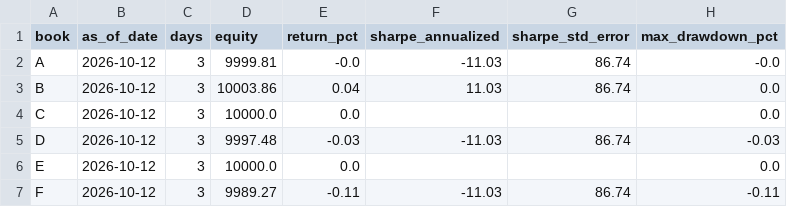
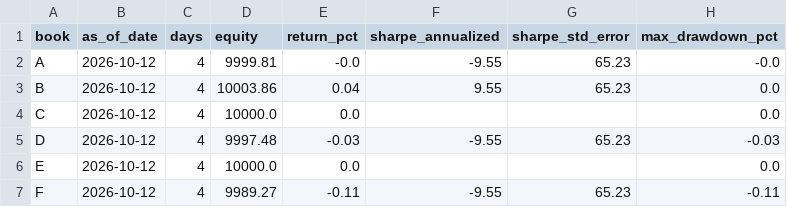
Before and after one commit to KobOmoba/paper-bot, a CSV file: kronos_report_books.csv, drawn as a sheet; only a part is shown; the diff names each change by its address in the sheet, - before the commit and + after, or states it on an @@ line.

Commit message:
kronos state 2026-10-14_0116

```diff
--- a/kronos_report_books.csv
+++ b/kronos_report_books.csv
-C2:C7 (days): 3
+C2:C7 (days): 4
-F2 (sharpe_annualized): -11.03
+F2 (sharpe_annualized): -9.55
-G2:G3 (sharpe_std_error): 86.74
+G2:G3 (sharpe_std_error): 65.23
-F3 (sharpe_annualized): 11.03
+F3 (sharpe_annualized): 9.55
-F5 (sharpe_annualized): -11.03
+F5 (sharpe_annualized): -9.55
-G5 (sharpe_std_error): 86.74
+G5 (sharpe_std_error): 65.23
-F7 (sharpe_annualized): -11.03
+F7 (sharpe_annualized): -9.55
-G7 (sharpe_std_error): 86.74
+G7 (sharpe_std_error): 65.23
```
Also changed, not shown: 3 other files.
